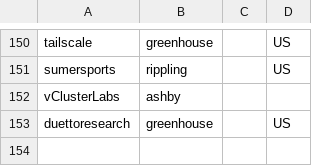
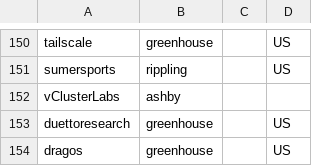
Before and after one commit to clarmso/job-board-crawler, a CSV file: companies.csv, drawn as a sheet; only a part is shown, gaps mark what is left out.

```diff
--- a/companies.csv
+++ b/companies.csv
@@ -153 +153,2 @@ vClusterLabs,ashby,,
 duettoresearch,greenhouse,,US
+dragos,greenhouse,,US
```
Also changed, not shown: TODO-companies.csv.
